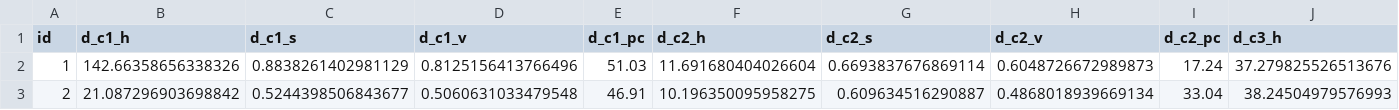
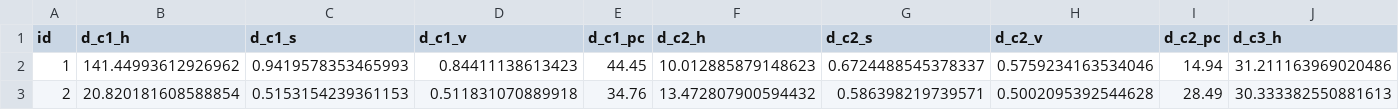
Before and after one commit to Dyumes/ProbStats-PosterColorimetryAnalysis, a CSV file: data/colorsData.csv, drawn as a sheet; only a part is shown; the diff covers the shown part only; the diff names each change by its address in the sheet, - before the commit and + after, or states it on an @@ line.

Commit message:
rgb to hsv inside csv

```diff
--- a/data/colorsData.csv
+++ b/data/colorsData.csv
-B2 (d_c1_h): 142.66358656338326
+B2 (d_c1_h): 141.44993612926962
-C2 (d_c1_s): 0.8838261402981129
+C2 (d_c1_s): 0.9419578353465993
-D2 (d_c1_v): 0.8125156413766496
+D2 (d_c1_v): 0.84411138613423
-E2 (d_c1_pc): 51.03
+E2 (d_c1_pc): 44.45
-F2 (d_c2_h): 11.691680404026604
+F2 (d_c2_h): 10.012885879148623
-G2 (d_c2_s): 0.6693837676869114
+G2 (d_c2_s): 0.6724488545378337
-H2 (d_c2_v): 0.6048726672989873
+H2 (d_c2_v): 0.5759234163534046
-I2 (d_c2_pc): 17.24
+I2 (d_c2_pc): 14.94
-J2 (d_c3_h): 37.279825526513676
+J2 (d_c3_h): 31.211163969020486
-B3 (d_c1_h): 21.087296903698842
+B3 (d_c1_h): 20.820181608588854
-C3 (d_c1_s): 0.5244398506843677
+C3 (d_c1_s): 0.5153154239361153
-D3 (d_c1_v): 0.5060631033479548
+D3 (d_c1_v): 0.511831070889918
-E3 (d_c1_pc): 46.91
+E3 (d_c1_pc): 34.76
-F3 (d_c2_h): 10.196350095958275
+F3 (d_c2_h): 13.472807900594432
-G3 (d_c2_s): 0.609634516290887
+G3 (d_c2_s): 0.586398219739571
-H3 (d_c2_v): 0.4868018939669134
+H3 (d_c2_v): 0.5002095392544628
-I3 (d_c2_pc): 33.04
+I3 (d_c2_pc): 28.49
-J3 (d_c3_h): 38.24504979576993
+J3 (d_c3_h): 30.333382550881613
```
Also changed, not shown: 2 removed rows and 78 edited cells elsewhere in this file.
